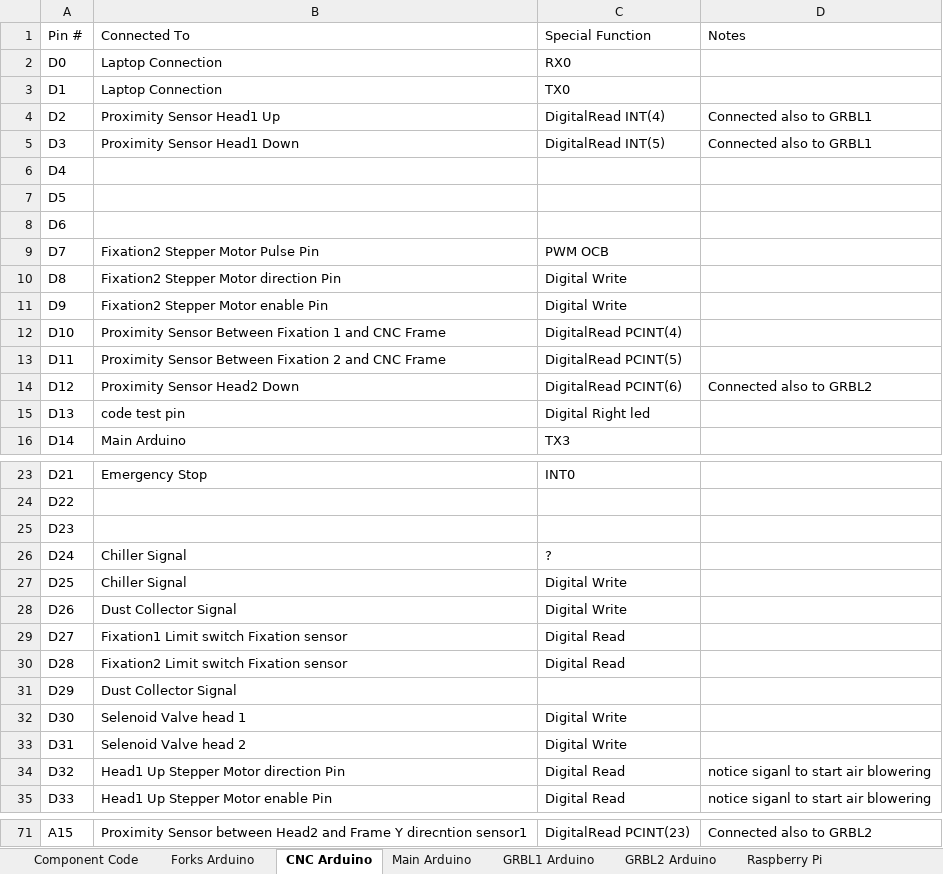
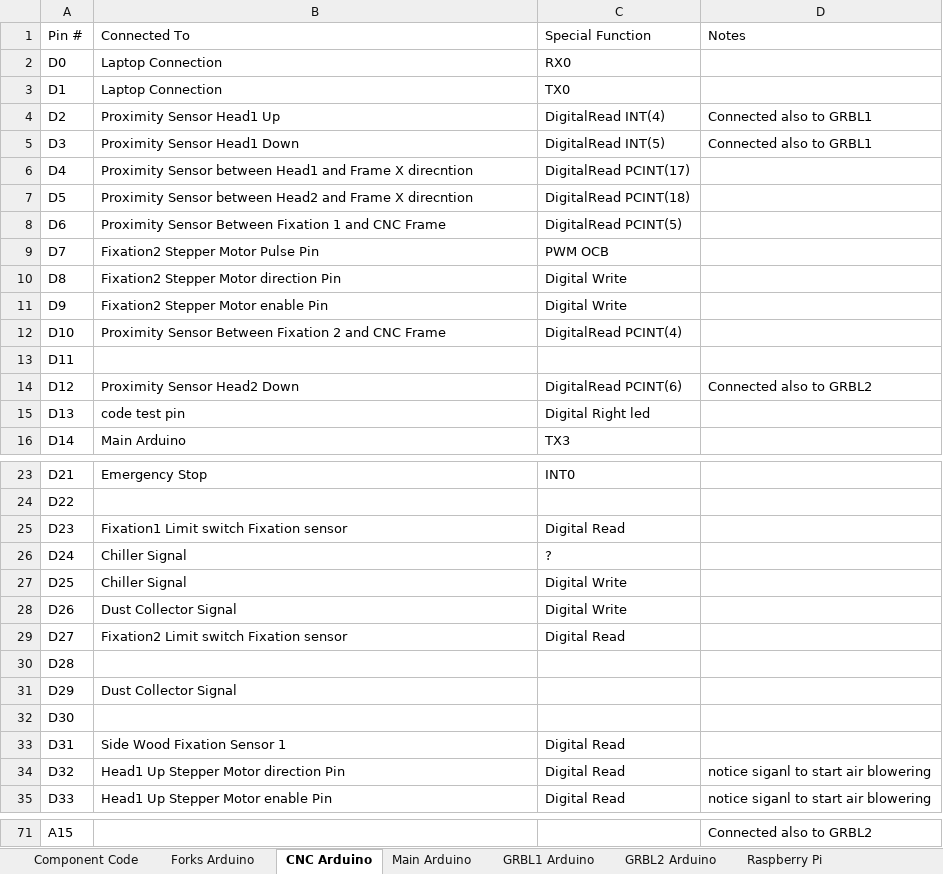
Before and after one commit to AhmedYousryM/FoamMachineProject, an Excel workbook: Documents/Hardware Pins.xlsx, sheet CNC Arduino, drawn as a sheet; only a part is shown, gaps mark what is left out; values as stored, in another font and other column widths than the file's, no cell formats; the diff covers the shown part only; the diff names each change by its address in the sheet, - before the commit and + after, or states it on an @@ line.

```diff
--- a/Documents/Hardware Pins.xlsx (sheet CNC Arduino)
+++ b/Documents/Hardware Pins.xlsx (sheet CNC Arduino)
-B6 (Connected To): (empty)
+B6 (Connected To): Proximity Sensor between Head1 and Frame X direcntion
-C6 (Special Function): (empty)
+C6 (Special Function): DigitalRead PCINT(17)
-B7 (Connected To): (empty)
+B7 (Connected To): Proximity Sensor between Head2 and Frame X direcntion
-C7 (Special Function): (empty)
+C7 (Special Function): DigitalRead PCINT(18)
-B8 (Connected To): (empty)
+B8 (Connected To): Proximity Sensor Between Fixation 1 and CNC Frame
-C8 (Special Function): (empty)
+C8 (Special Function): DigitalRead PCINT(5)
-B12 (Connected To): …Between Fixation 1 and CNC…
+B12 (Connected To): …Between Fixation 2 and CNC…
-B13 (Connected To): Proximity Sensor Between Fixation 2 and CNC Frame
+B13 (Connected To): (empty)
-C13 (Special Function): DigitalRead PCINT(5)
+C13 (Special Function): (empty)
-B25 (Connected To): (empty)
+B25 (Connected To): Fixation1 Limit switch Fixation sensor
-C25 (Special Function): (empty)
+C25 (Special Function): Digital Read
-B29 (Connected To): Fixation1 Limit switch Fixation sensor
+B29 (Connected To): Fixation2 Limit switch Fixation sensor
-B30 (Connected To): Fixation2 Limit switch Fixation sensor
+B30 (Connected To): (empty)
-C30 (Special Function): Digital Read
+C30 (Special Function): (empty)
-B32 (Connected To): Selenoid Valve head 1
+B32 (Connected To): (empty)
-C32 (Special Function): Digital Write
+C32 (Special Function): (empty)
-B33 (Connected To): Selenoid Valve head 2
+B33 (Connected To): Side Wood Fixation Sensor 1
-C33 (Special Function): Digital Write
+C33 (Special Function): Digital Read
-B71 (Connected To): Proximity Sensor between Head2 and Frame Y direcntion sensor1
+B71 (Connected To): (empty)
-C71 (Special Function): DigitalRead PCINT(23)
+C71 (Special Function): (empty)
```
Also changed, not shown: 21 edited cells elsewhere in this sheet, sheet Forks Arduino, cell formats, Documents/Shared Variables2.xlsx, 18 other files.
